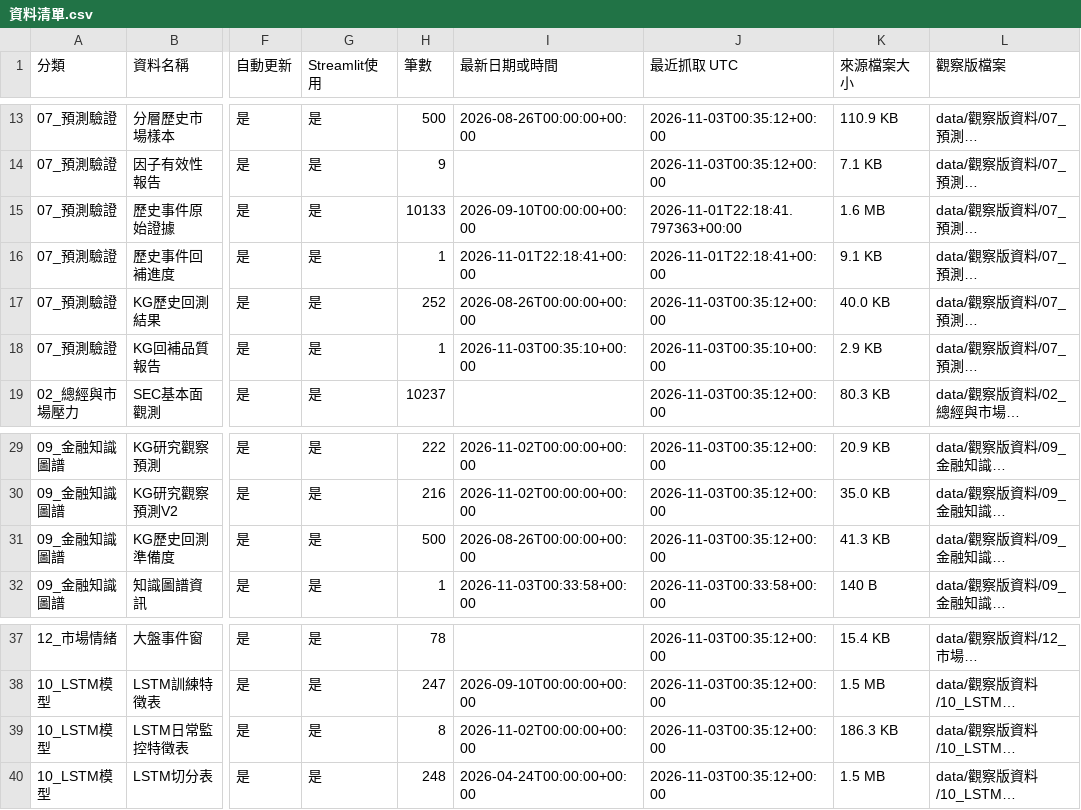
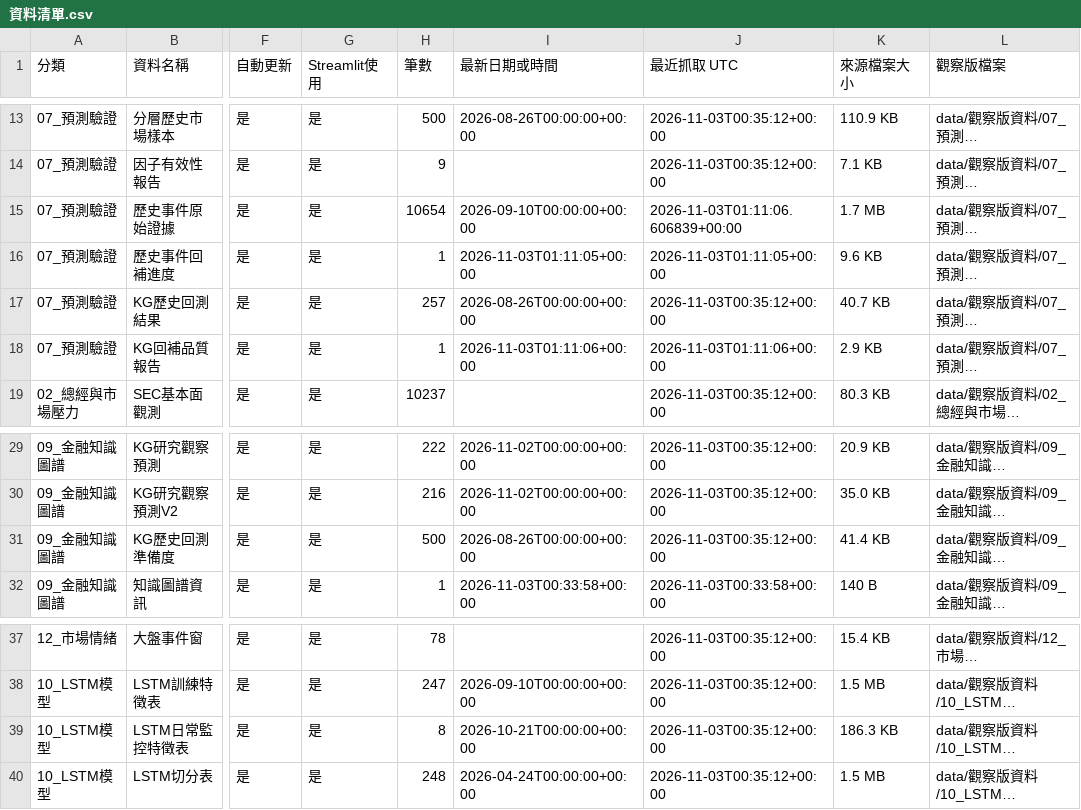
Before and after one commit to eric07079207-star/tech-market-monitor, a CSV file: data/觀察版資料/00_資料說明/資料清單.csv, drawn as a sheet; only a part is shown, gaps mark what is left out; long unchanged cells end in …; the diff names each change by its address in the sheet, - before the commit and + after, or states it on an @@ line.

```diff
--- a/data/觀察版資料/00_資料說明/資料清單.csv
+++ b/data/觀察版資料/00_資料說明/資料清單.csv
-H15 (筆數): 10133
+H15 (筆數): 10654
-J15 (最近抓取 UTC): 2026-11-01T22:18:41.797363+00:00
+J15 (最近抓取 UTC): 2026-11-03T01:11:06.606839+00:00
-K15 (來源檔案大小): 1.6 MB
+K15 (來源檔案大小): 1.7 MB
-I16 (最新日期或時間): 2026-11-01T22:18:41+00:00
+I16 (最新日期或時間): 2026-11-03T01:11:05+00:00
-J16 (最近抓取 UTC): 2026-11-01T22:18:41+00:00
+J16 (最近抓取 UTC): 2026-11-03T01:11:05+00:00
-K16 (來源檔案大小): 9.1 KB
+K16 (來源檔案大小): 9.6 KB
-H17 (筆數): 252
+H17 (筆數): 257
-K17 (來源檔案大小): 40.0 KB
+K17 (來源檔案大小): 40.7 KB
-I18 (最新日期或時間): 2026-11-03T00:35:10+00:00
+I18 (最新日期或時間): 2026-11-03T01:11:06+00:00
-J18 (最近抓取 UTC): 2026-11-03T00:35:10+00:00
+J18 (最近抓取 UTC): 2026-11-03T01:11:06+00:00
-K31 (來源檔案大小): 41.3 KB
+K31 (來源檔案大小): 41.4 KB
-I39 (最新日期或時間): 2026-11-02T00:00:00+00:00
+I39 (最新日期或時間): 2026-10-21T00:00:00+00:00
```
Also changed, not shown: data/觀察版資料/07_預測驗證/historical_kg_backtest.csv, data/觀察版資料/07_預測驗證/stratified_market_samples.csv, 15 other files.
